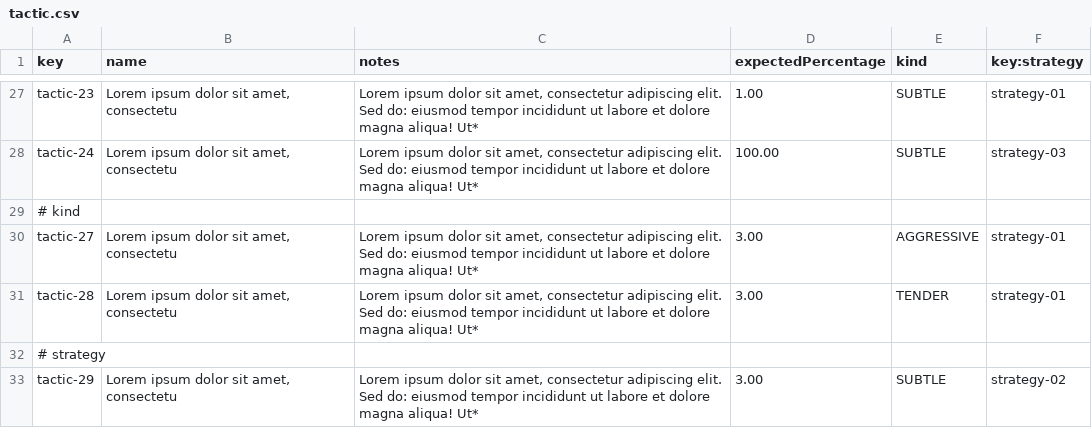
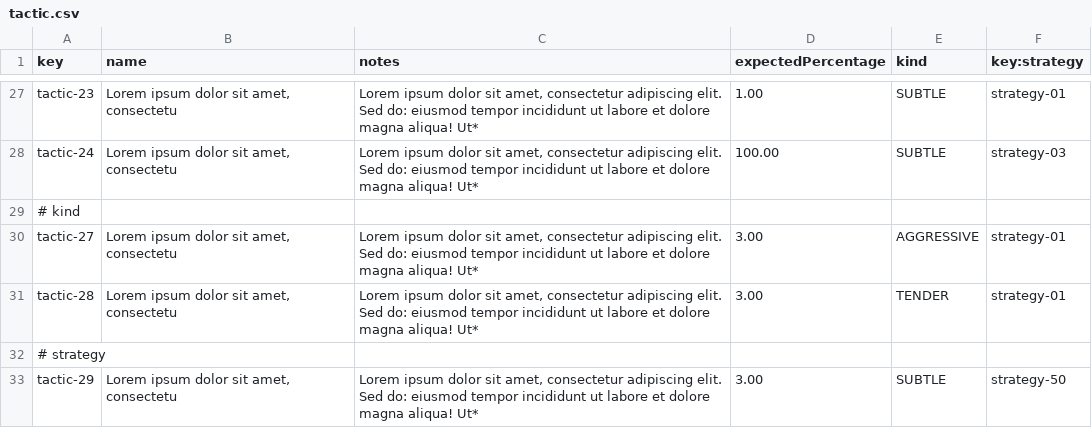
Before and after one commit to NVV3882/Acme-Starters, a CSV file: Acme-Starters-C/src/main/resources/WEB-INF/data/sample/batch-01/tactic.csv, drawn as a sheet; only a part is shown, gaps mark what is left out.

Commit message:
Feature 1 strategy

```diff
--- a/Acme-Starters-C/src/main/resources/WEB-INF/data/sample/batch-01/tactic.csv
+++ b/Acme-Starters-C/src/main/resources/WEB-INF/data/sample/batch-01/tactic.csv
@@ -32,2 +32,2 @@ tactic-28,"Lorem ipsum dolor sit amet, consectetu","Lorem ipsum dolor sit amet,
 # strategy
-tactic-29,"Lorem ipsum dolor sit amet, consectetu","Lorem ipsum dolor sit amet, consectetur adipiscing elit. Sed do: eiusmod tempor incididunt ut labore et dolore magna aliqua! Ut*",3.00,SUBTLE,strategy-02
+tactic-29,"Lorem ipsum dolor sit amet, consectetu","Lorem ipsum dolor sit amet, consectetur adipiscing elit. Sed do: eiusmod tempor incididunt ut labore et dolore magna aliqua! Ut*",3.00,SUBTLE,strategy-50
```
Also changed, not shown: 24 other files.
